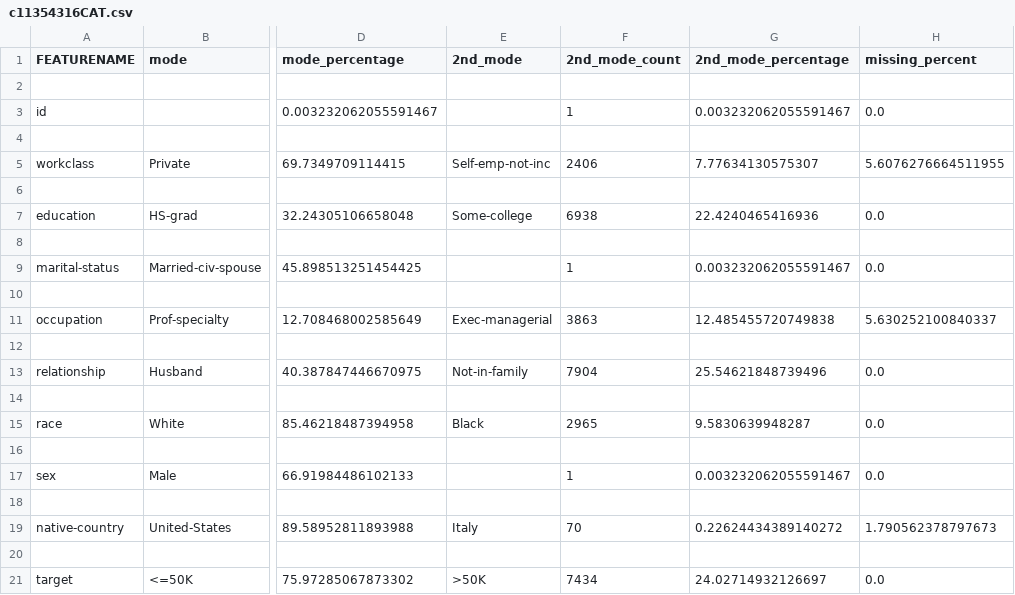
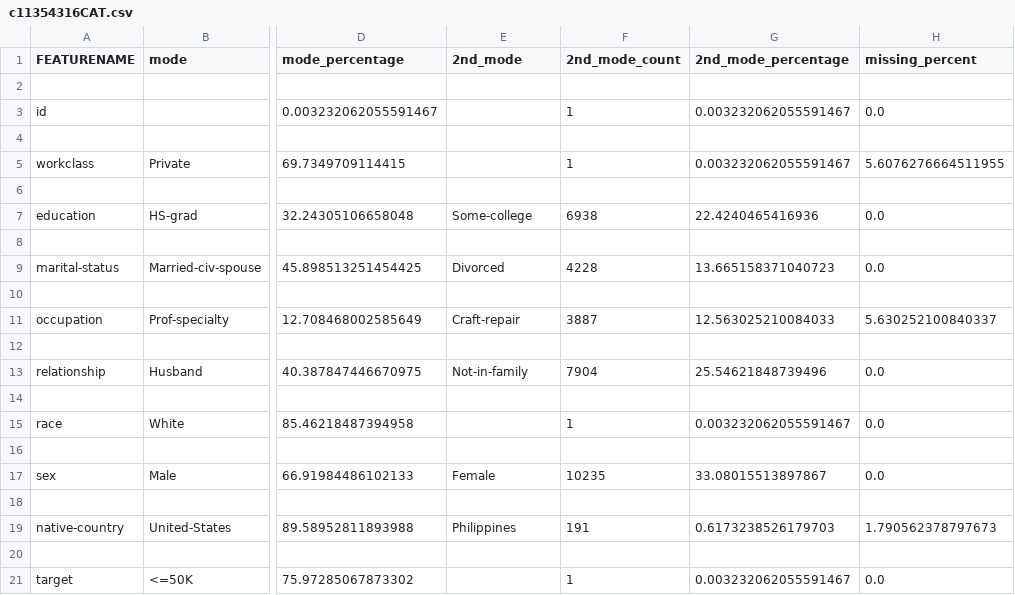
Before and after one commit to Matthew14/AI2, a CSV file: Assignment1/data/c11354316CAT.csv, drawn as a sheet; only a part is shown, gaps mark what is left out; the diff names each change by its address in the sheet, - before the commit and + after, or states it on an @@ line.

Commit message:
initial assignment 2

```diff
--- a/Assignment1/data/c11354316CAT.csv
+++ b/Assignment1/data/c11354316CAT.csv
-E5 (2nd_mode): Self-emp-not-inc
+E5 (2nd_mode): (empty)
-F5 (2nd_mode_count): 2406
+F5 (2nd_mode_count): 1
-G5 (2nd_mode_percentage): 7.77634130575307
+G5 (2nd_mode_percentage): 0.003232062055591467
-E9 (2nd_mode): (empty)
+E9 (2nd_mode): Divorced
-F9 (2nd_mode_count): 1
+F9 (2nd_mode_count): 4228
-G9 (2nd_mode_percentage): 0.003232062055591467
+G9 (2nd_mode_percentage): 13.665158371040723
-E11 (2nd_mode): Exec-managerial
+E11 (2nd_mode): Craft-repair
-F11 (2nd_mode_count): 3863
+F11 (2nd_mode_count): 3887
-G11 (2nd_mode_percentage): 12.485455720749838
+G11 (2nd_mode_percentage): 12.563025210084033
-E15 (2nd_mode): Black
+E15 (2nd_mode): (empty)
-F15 (2nd_mode_count): 2965
+F15 (2nd_mode_count): 1
-G15 (2nd_mode_percentage): 9.5830639948287
+G15 (2nd_mode_percentage): 0.003232062055591467
-E17 (2nd_mode): (empty)
+E17 (2nd_mode): Female
-F17 (2nd_mode_count): 1
+F17 (2nd_mode_count): 10235
-G17 (2nd_mode_percentage): 0.003232062055591467
+G17 (2nd_mode_percentage): 33.08015513897867
-E19 (2nd_mode): Italy
+E19 (2nd_mode): Philippines
-F19 (2nd_mode_count): 70
+F19 (2nd_mode_count): 191
-G19 (2nd_mode_percentage): 0.22624434389140272
+G19 (2nd_mode_percentage): 0.6173238526179703
-E21 (2nd_mode): >50K
+E21 (2nd_mode): (empty)
-F21 (2nd_mode_count): 7434
+F21 (2nd_mode_count): 1
-G21 (2nd_mode_percentage): 24.02714932126697
+G21 (2nd_mode_percentage): 0.003232062055591467
```
Also changed, not shown: 8 other files.
